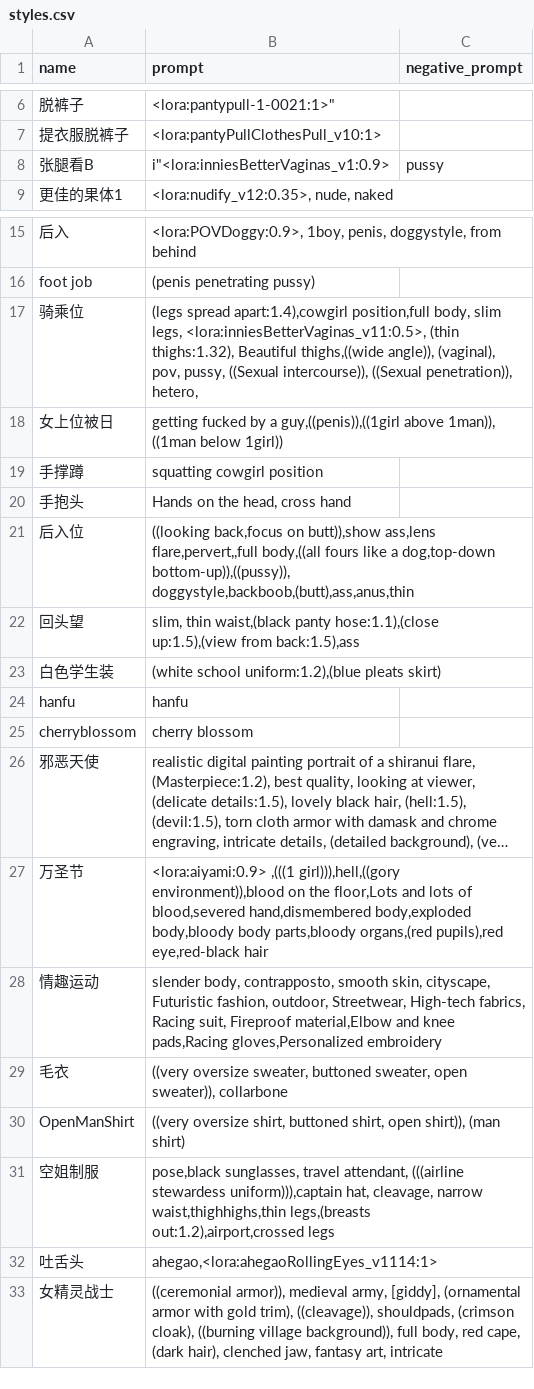
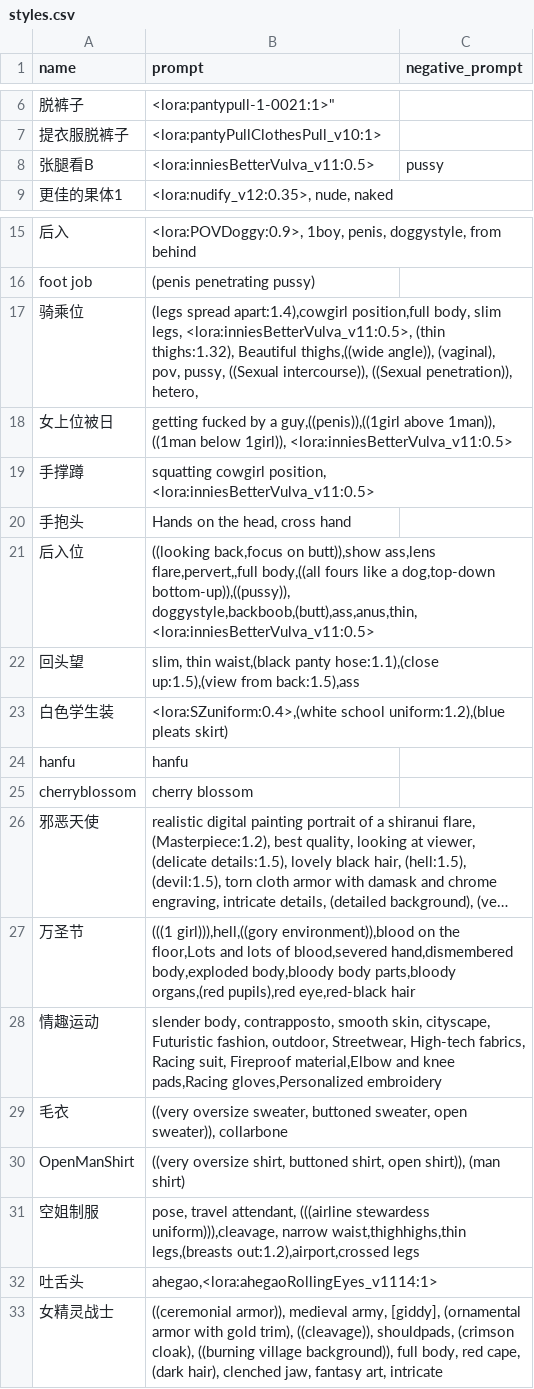
Before and after one commit to K00907/1.32, a CSV file: styles.csv, drawn as a sheet; only a part is shown, gaps mark what is left out; long unchanged cells end in …; the diff names each change by its address in the sheet, - before the commit and + after, or states it on an @@ line.

Commit message:
Better styles

```diff
--- a/styles.csv
+++ b/styles.csv
-B8 (prompt): i"<lora:inniesBetterVaginas_v1:0.9>
+B8 (prompt): <lora:inniesBetterVulva_v11:0.5>
-B17 (prompt): …slim legs, <lora:inniesBetterVaginas_v11:0.5>, (thin thighs:1.32),…
+B17 (prompt): …slim legs, <lora:inniesBetterVulva_v11:0.5>, (thin thighs:1.32),…
-B18 (prompt): …((1man below 1girl))
+B18 (prompt): …((1man below 1girl)), <lora:inniesBetterVulva_v11:0.5>
-B19 (prompt): squatting cowgirl position
+B19 (prompt): squatting cowgirl position, <lora:inniesBetterVulva_v11:0.5>
-B21 (prompt): …dog,top-down bottom-up)),((pussy)), doggystyle,backboob,(butt),ass,anus,thin
+B21 (prompt): …dog,top-down bottom-up)),((pussy)), doggystyle,backboob,(butt),ass,anus,thin, <lora:inniesBetterVulva_v11:0.5>
-B23 (prompt): (white school uniform:1.2),(blue…
+B23 (prompt): <lora:SZuniform:0.4>,(white school uniform:1.2),(blue…
-B27 (prompt): <lora:aiyami:0.9> ,(((1 girl))),hell,((gory environment)),blood…
+B27 (prompt): (((1 girl))),hell,((gory environment)),blood…
-B31 (prompt): pose,black sunglasses, travel attendant, (((airline stewardess uniform))),captain hat, cleavage, narrow waist,thighhighs,thin…
+B31 (prompt): pose, travel attendant, (((airline stewardess uniform))),cleavage, narrow waist,thighhighs,thin…
```
